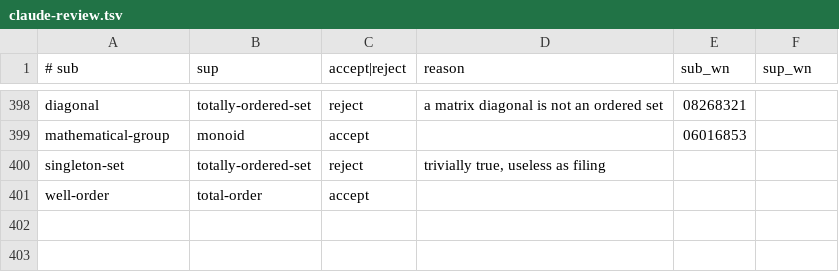
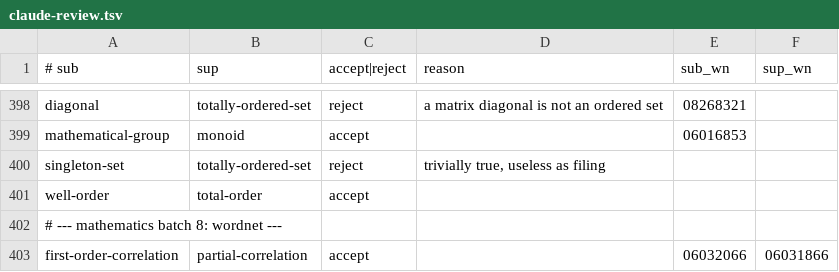
Before and after one commit to petfold/ontodag-core, a TSV file: packs/mathematics/align/claude-review.tsv, drawn as a sheet; only a part is shown, gaps mark what is left out.

```diff
--- a/packs/mathematics/align/claude-review.tsv
+++ b/packs/mathematics/align/claude-review.tsv
@@ -401 +401,3 @@ singleton-set	totally-ordered-set	reject	trivially true, useless as filing
 well-order	total-order	accept			
+# --- mathematics batch 8: wordnet  ---
+first-order-correlation	partial-correlation	accept		06032066	06031866
```
Also changed, not shown: packs/mathematics/align/review.tsv, packs/mathematics/build/evidence.tsv, 2 other files.
